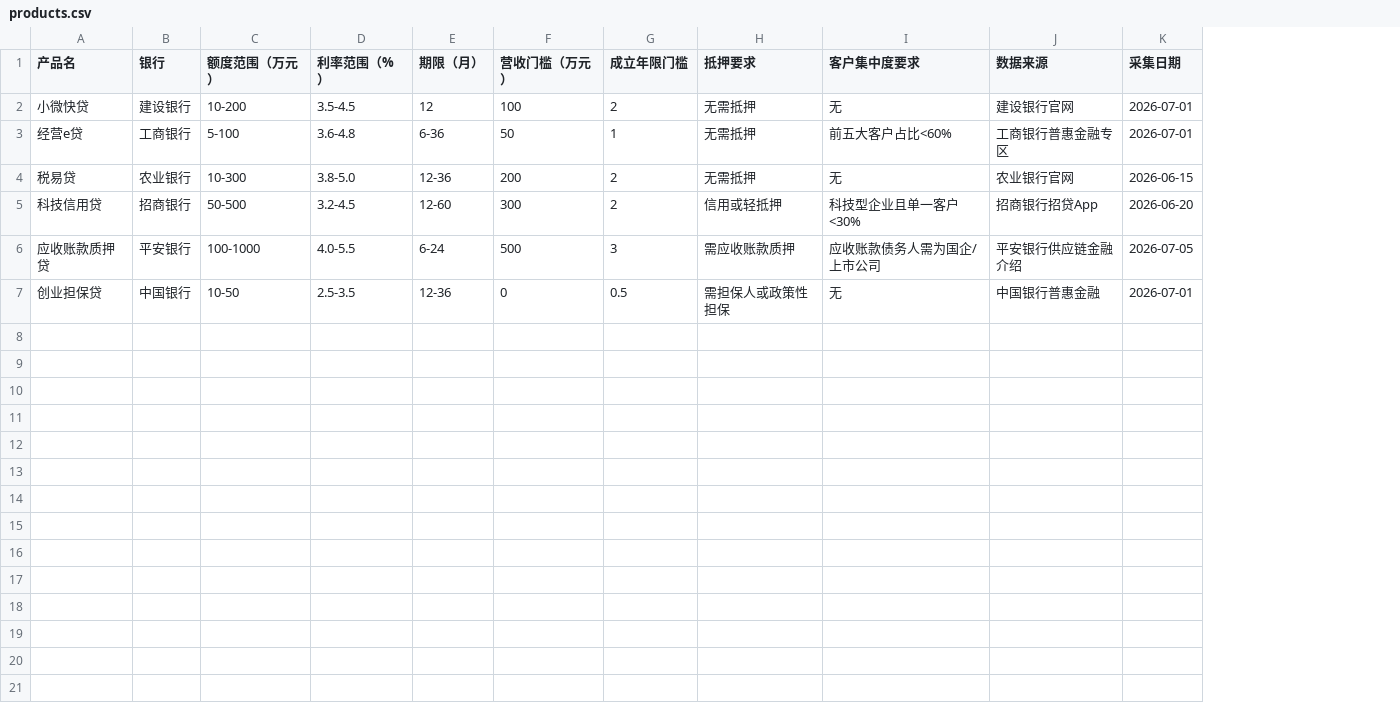
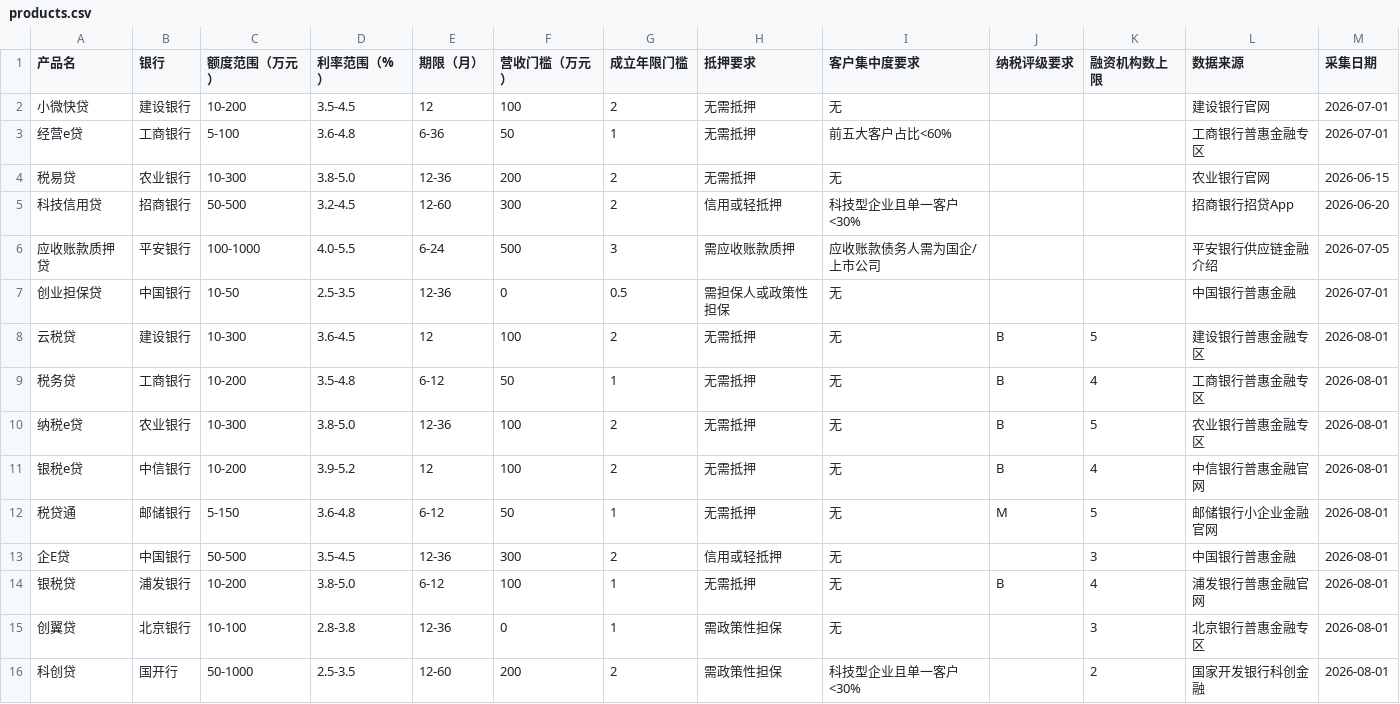
Before and after one commit to l2446928167/-financing-diagnosis, a CSV file: knowledge/bank_products/products.csv, drawn as a sheet; the diff names each change by its address in the sheet, - before the commit and + after, or states it on an @@ line.

Commit message:
feat: 5维→8维评分体系升级 + 产品库扩容至15条 (v1.3)
- 新增3维度: 现金流健康(0.18)/盈利质量(0.12)/运营效率(0.10)
- 拆分原维度: 成长性(0.08)从经营稳定性独立 / 信用与融资(0.20)整合信用+杠杆
- AI提取指标扩展至16个(新增经营现金流/存货/利息费用/营业成本/流动资产负债等)
- 新增手动输入: 纳税评级/实控人征信/法院执行/融资机构数/增长率
- 产品匹配增强: 纳税评级匹配/机构数限制/法院执行一票否决
- 产品库扩容: 6→15条, 新增银税互动/供应链/政策性担保类产品

```diff
--- a/knowledge/bank_products/products.csv
+++ b/knowledge/bank_products/products.csv
+column J (纳税评级要求), empty
+column K (融资机构数上限), empty
+row 8: 云税贷 | 建设银行 | 10-300 | 3.6-4.5 | 12 | 100 | 2 | 无需抵押 | 无 | B | 5 | 建设银行普惠金融专区 | 2026-08-01
+row 9: 税务贷 | 工商银行 | 10-200 | 3.5-4.8 | 6-12 | 50 | 1 | 无需抵押 | 无 | B | 4 | 工商银行普惠金融专区 | 2026-08-01
+row 10: 纳税e贷 | 农业银行 | 10-300 | 3.8-5.0 | 12-36 | 100 | 2 | 无需抵押 | 无 | B | 5 | 农业银行普惠金融专区 | 2026-08-01
+row 11: 银税e贷 | 中信银行 | 10-200 | 3.9-5.2 | 12 | 100 | 2 | 无需抵押 | 无 | B | 4 | 中信银行普惠金融官网 | 2026-08-01
+row 12: 税贷通 | 邮储银行 | 5-150 | 3.6-4.8 | 6-12 | 50 | 1 | 无需抵押 | 无 | M | 5 | 邮储银行小企业金融官网 | 2026-08-01
+row 13: 企E贷 | 中国银行 | 50-500 | 3.5-4.5 | 12-36 | 300 | 2 | 信用或轻抵押 | 无 |  | 3 | 中国银行普惠金融 | 2026-08-01
+row 14: 银税贷 | 浦发银行 | 10-200 | 3.8-5.0 | 6-12 | 100 | 1 | 无需抵押 | 无 | B | 4 | 浦发银行普惠金融官网 | 2026-08-01
+row 15: 创翼贷 | 北京银行 | 10-100 | 2.8-3.8 | 12-36 | 0 | 1 | 需政策性担保 | 无 |  | 3 | 北京银行普惠金融专区 | 2026-08-01
+row 16: 科创贷 | 国开行 | 50-1000 | 2.5-3.5 | 12-60 | 200 | 2 | 需政策性担保 | 科技型企业且单一客户<30% |  | 2 | 国家开发银行科创金融 | 2026-08-01
```
Also changed, not shown: 4 other files.
